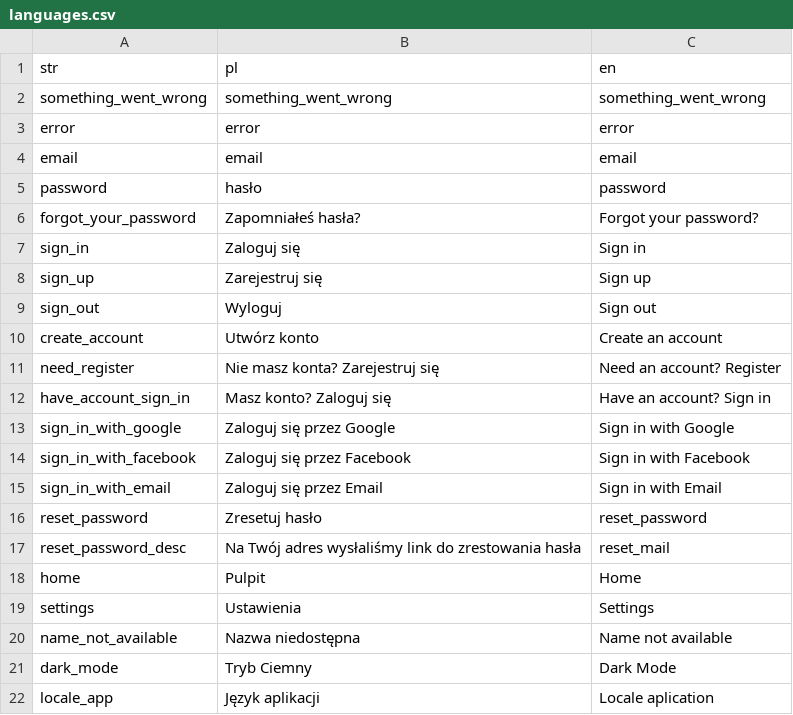
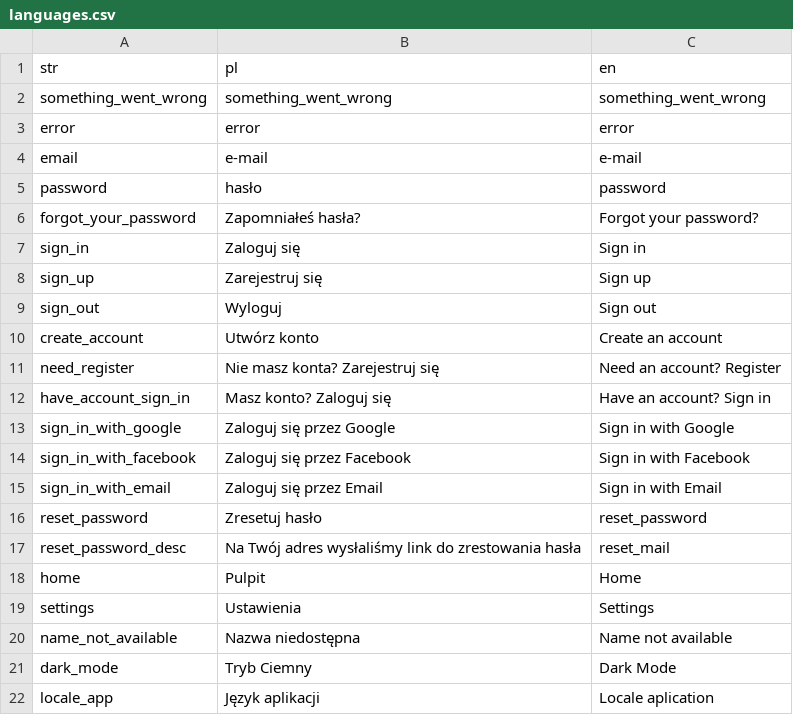
Before and after one commit to Clanhouse/languendly, a CSV file: frontend/resources/languages.csv, drawn as a sheet.

Commit message:
email to e-mail

```diff
--- a/frontend/resources/languages.csv
+++ b/frontend/resources/languages.csv
@@ -3,3 +3,3 @@ something_went_wrong,something_went_wrong,something_went_wrong
 error,error,error
-email,email,email
+email,e-mail,e-mail
 password,hasło,password
```
